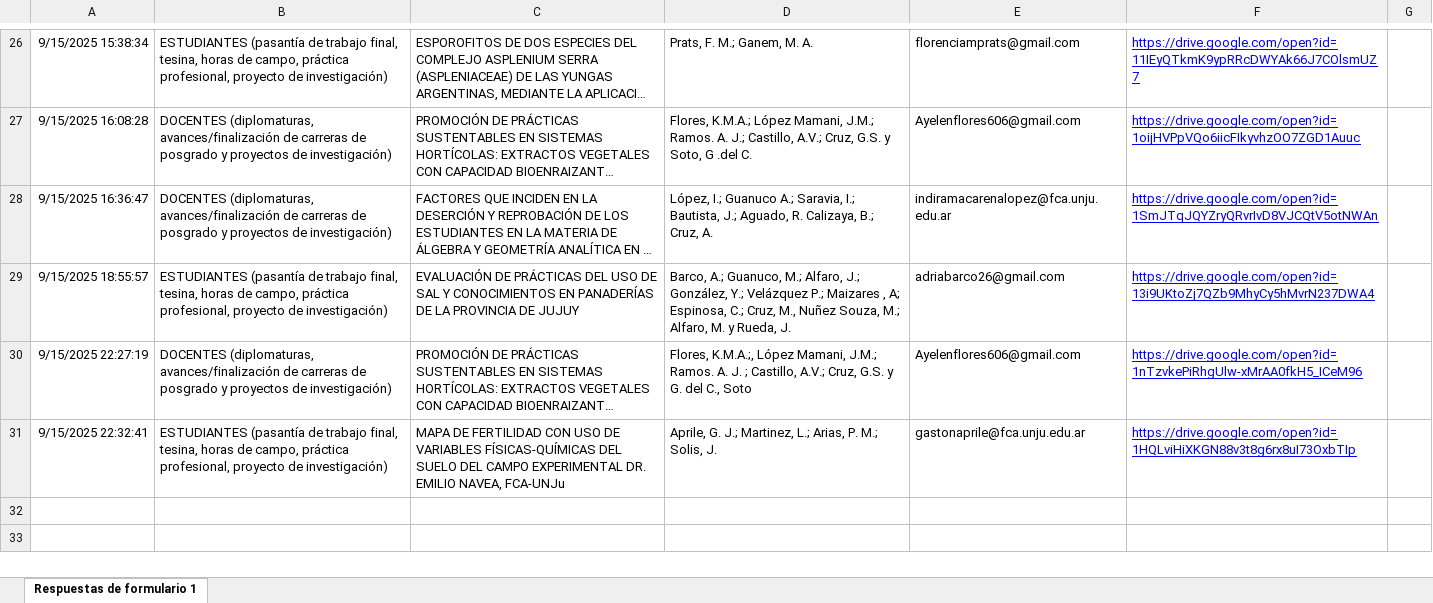
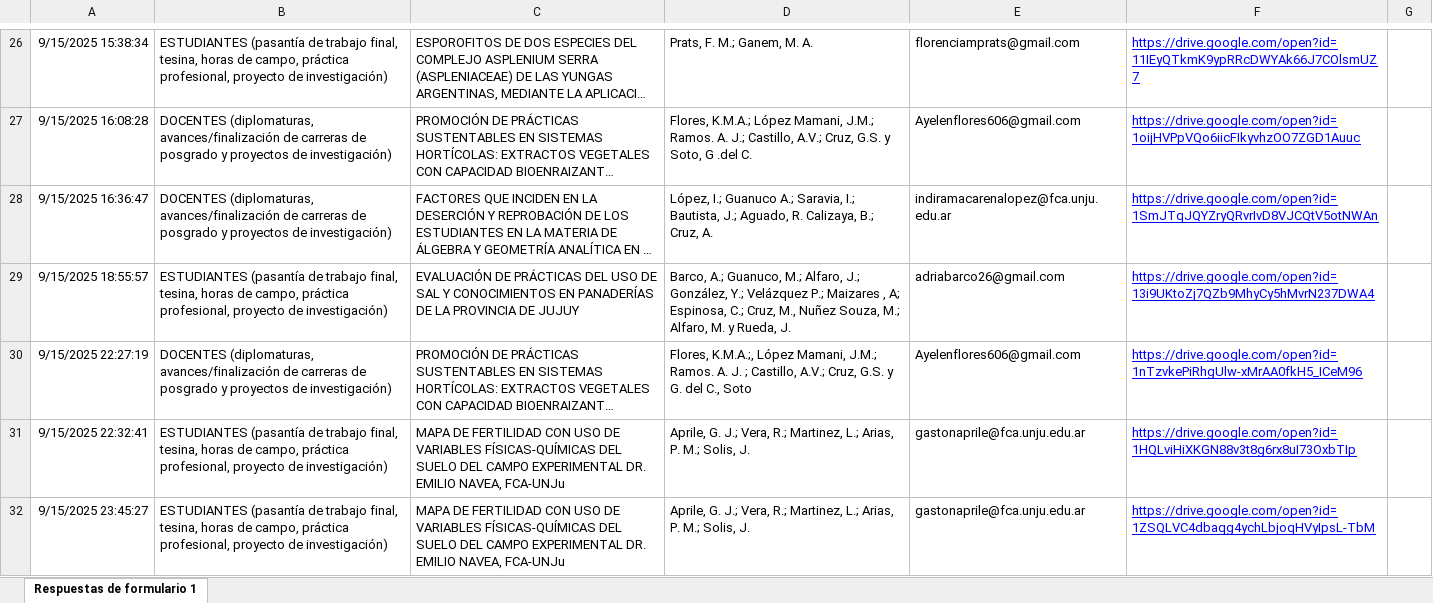
Before and after one commit to juanMaSolisJujuy/POSTERS_JIA_FCAUNJU_2025, an Excel workbook: FORMULARIO/DATOS.xlsx, sheet Respuestas de formulario 1, drawn as a sheet; only a part is shown, gaps mark what is left out; long unchanged cells end in …; values as stored, in another font and other column widths than the file's, no borders; charts and pictures and table styles not drawn; the diff names each change by its address in the sheet, - before the commit and + after, or states it on an @@ line.

```diff
--- a/FORMULARIO/DATOS.xlsx (sheet Respuestas de formulario 1)
+++ b/FORMULARIO/DATOS.xlsx (sheet Respuestas de formulario 1)
-D31: …G. J.; Martinez, L.;…
+D31: …G. J.; Vera, R.; Martinez, L.;…
+row 32: 9/15/2025 23:45:27 | ESTUDIANTES (pasantía de trabajo final, tesina, horas de campo, práctica profesional, proyecto de investigación) | MAPA DE FERTILIDAD CON USO DE VARIABLES FÍSICAS-QUÍMICAS DEL SUELO DEL CAMPO EXPERIMENTAL DR. EMILIO NAVEA, FCA-UNJu | Aprile, G. J.; Vera, R.; Martinez, L.; Arias, P. M.; Solis, J. | gastonaprile@fca.unju.edu.ar | https://drive.google.com/open?id=1ZSQLVC4dbaqg4ychLbjoqHVyIpsL-TbM
```
Also changed, not shown: 56 other files.
